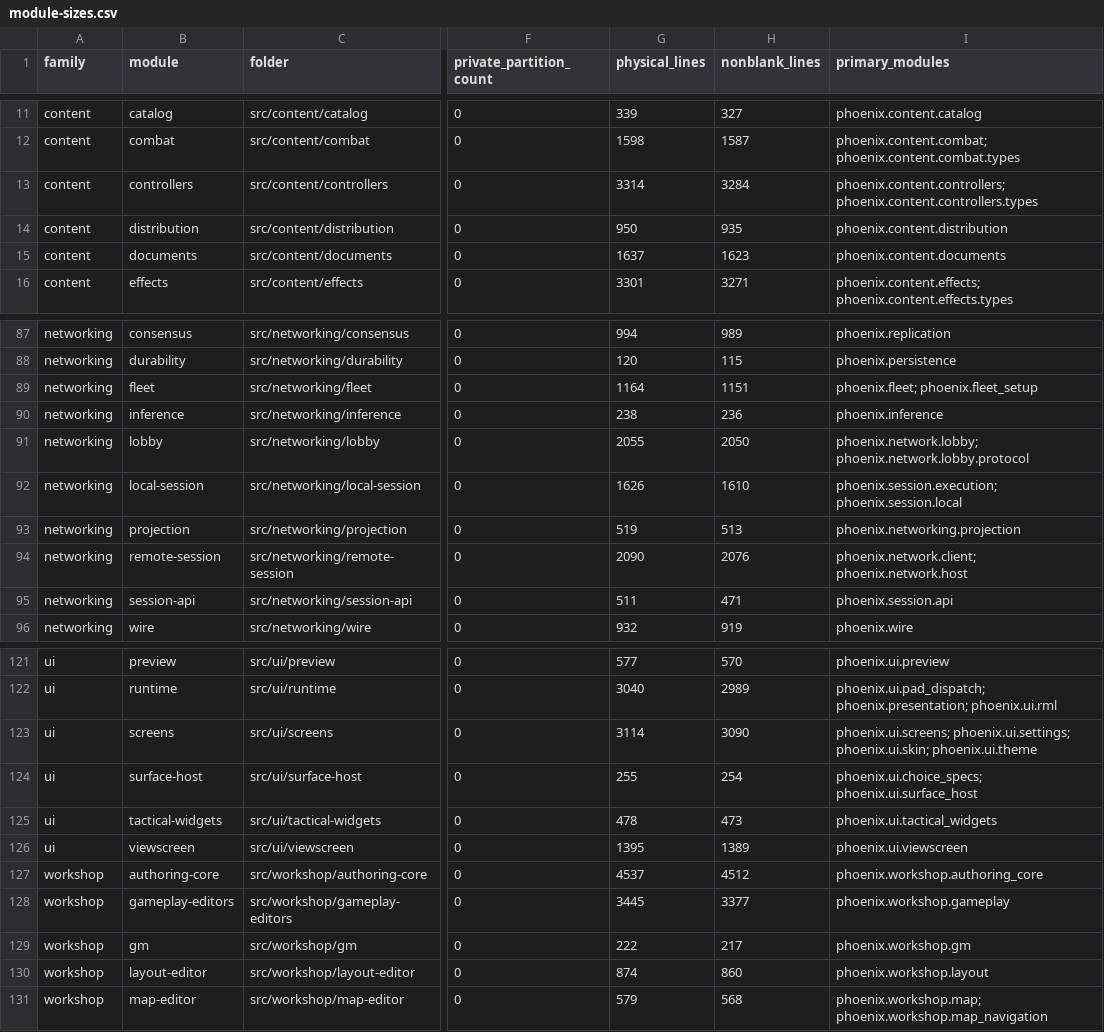
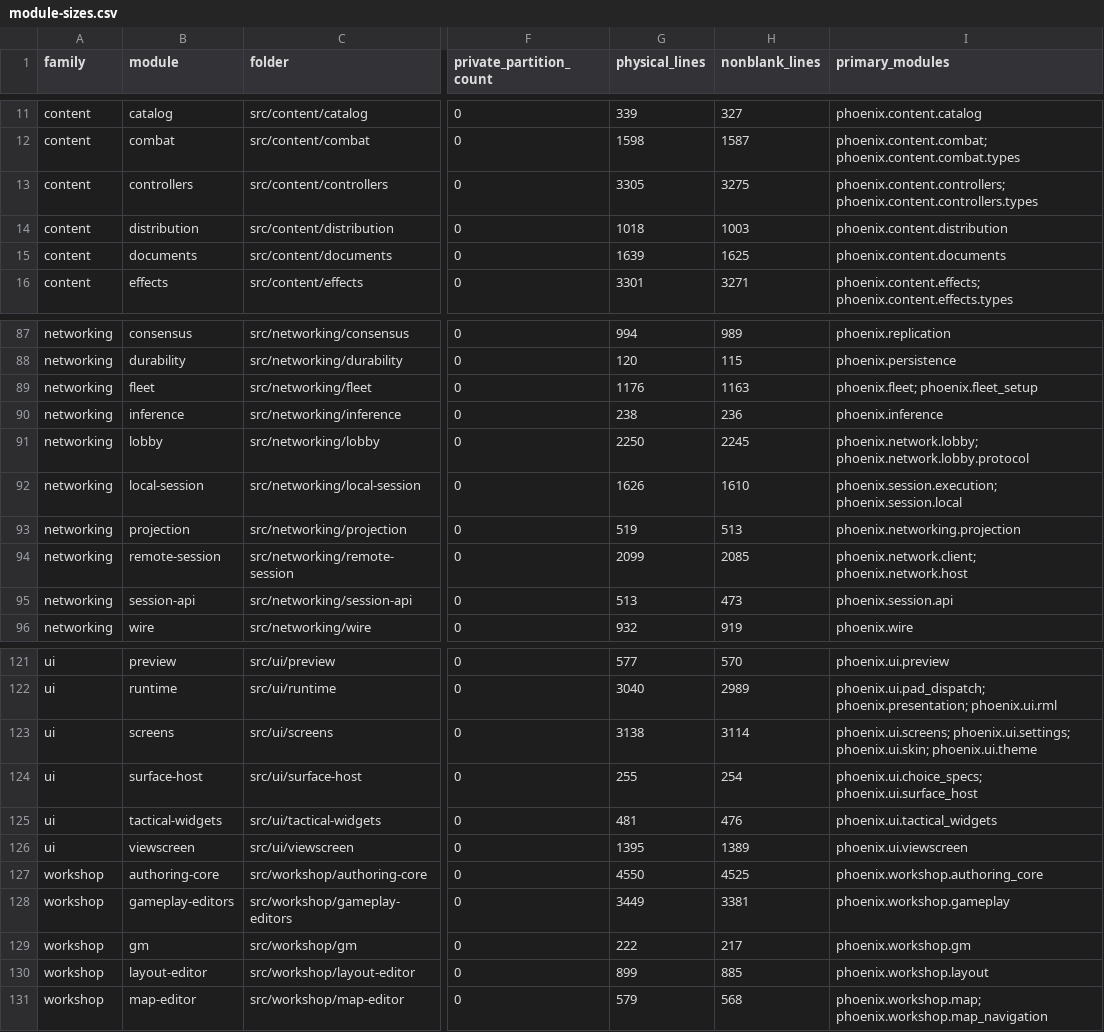
Before and after one commit to jkeywo/phoenix-v3, a CSV file: docs/module-sizes.csv, drawn as a sheet; only a part is shown, gaps mark what is left out; the diff covers the shown part only; the diff names each change by its address in the sheet, - before the commit and + after, or states it on an @@ line.

```diff
--- a/docs/module-sizes.csv
+++ b/docs/module-sizes.csv
-G13 (physical_lines): 3314
+G13 (physical_lines): 3305
-H13 (nonblank_lines): 3284
+H13 (nonblank_lines): 3275
-G14 (physical_lines): 950
+G14 (physical_lines): 1018
-H14 (nonblank_lines): 935
+H14 (nonblank_lines): 1003
-G15 (physical_lines): 1637
+G15 (physical_lines): 1639
-H15 (nonblank_lines): 1623
+H15 (nonblank_lines): 1625
-G89 (physical_lines): 1164
+G89 (physical_lines): 1176
-H89 (nonblank_lines): 1151
+H89 (nonblank_lines): 1163
-G91 (physical_lines): 2055
+G91 (physical_lines): 2250
-H91 (nonblank_lines): 2050
+H91 (nonblank_lines): 2245
-G94 (physical_lines): 2090
+G94 (physical_lines): 2099
-H94 (nonblank_lines): 2076
+H94 (nonblank_lines): 2085
-G95 (physical_lines): 511
+G95 (physical_lines): 513
-H95 (nonblank_lines): 471
+H95 (nonblank_lines): 473
-G123 (physical_lines): 3114
+G123 (physical_lines): 3138
-H123 (nonblank_lines): 3090
+H123 (nonblank_lines): 3114
-G125 (physical_lines): 478
+G125 (physical_lines): 481
-H125 (nonblank_lines): 473
+H125 (nonblank_lines): 476
-G127 (physical_lines): 4537
+G127 (physical_lines): 4550
-H127 (nonblank_lines): 4512
+H127 (nonblank_lines): 4525
-G128 (physical_lines): 3445
+G128 (physical_lines): 3449
-H128 (nonblank_lines): 3377
+H128 (nonblank_lines): 3381
-G130 (physical_lines): 874
+G130 (physical_lines): 899
-H130 (nonblank_lines): 860
+H130 (nonblank_lines): 885
```
Also changed, not shown: 14 edited cells elsewhere in this file, docs/module-files.csv, 26 other files.
